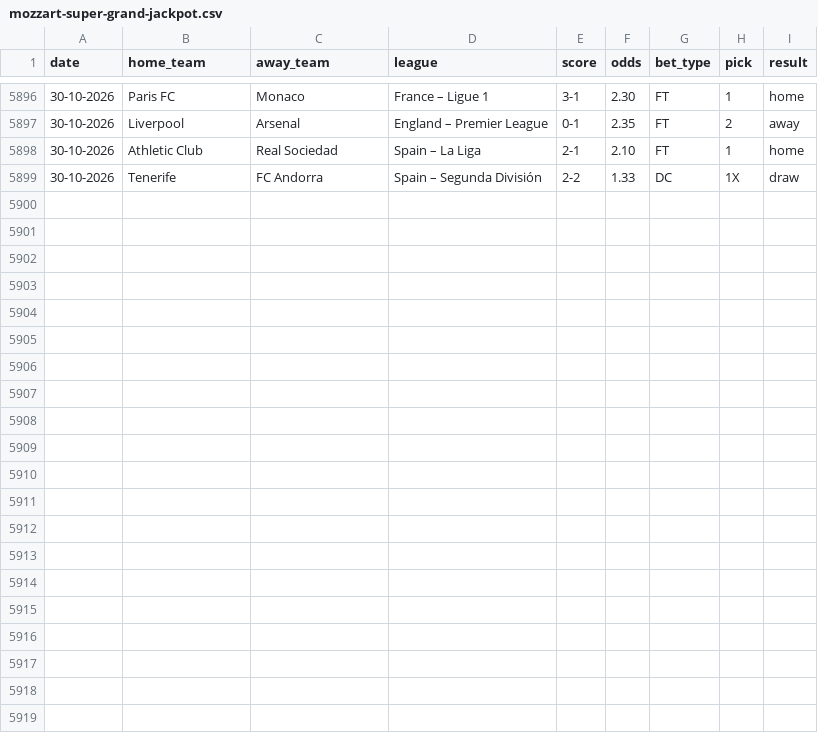
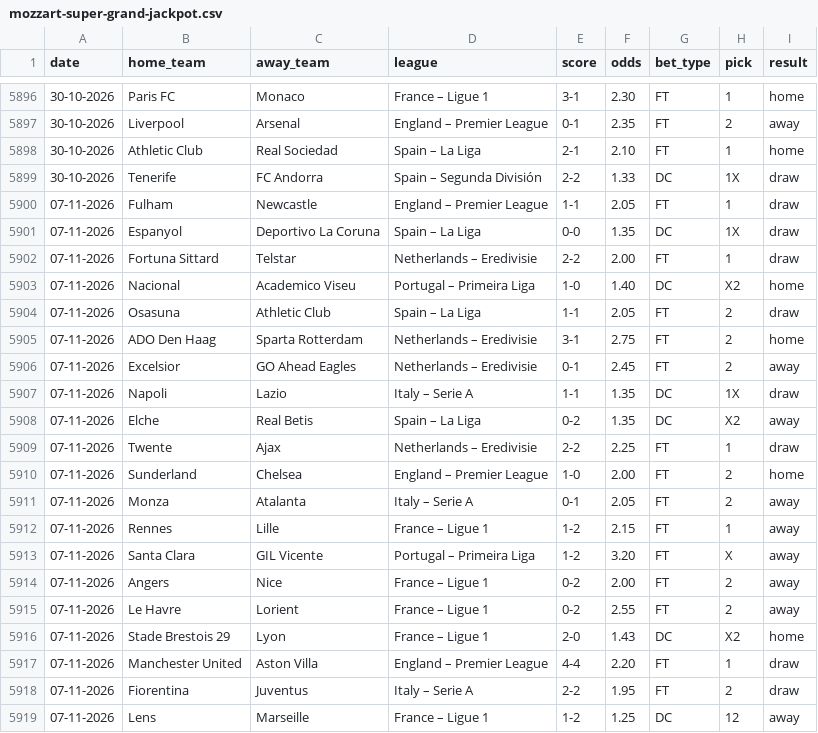
Before and after one commit to ElvinEga/betting, a CSV file: mozzart-super-grand-jackpot.csv, drawn as a sheet; only a part is shown, gaps mark what is left out; the diff names each change by its address in the sheet, - before the commit and + after, or states it on an @@ line.

Commit message:
Update Mozzart Super Grand jackpot dataset through 07-Nov-2026

```diff
--- a/mozzart-super-grand-jackpot.csv
+++ b/mozzart-super-grand-jackpot.csv
+row 5900: 07-11-2026 | Fulham | Newcastle | England – Premier League | 1-1 | 2.05 | FT | 1 | draw
+row 5901: 07-11-2026 | Espanyol | Deportivo La Coruna | Spain – La Liga | 0-0 | 1.35 | DC | 1X | draw
+row 5902: 07-11-2026 | Fortuna Sittard | Telstar | Netherlands – Eredivisie | 2-2 | 2.00 | FT | 1 | draw
+row 5903: 07-11-2026 | Nacional | Academico Viseu | Portugal – Primeira Liga | 1-0 | 1.40 | DC | X2 | home
+row 5904: 07-11-2026 | Osasuna | Athletic Club | Spain – La Liga | 1-1 | 2.05 | FT | 2 | draw
+row 5905: 07-11-2026 | ADO Den Haag | Sparta Rotterdam | Netherlands – Eredivisie | 3-1 | 2.75 | FT | 2 | home
+row 5906: 07-11-2026 | Excelsior | GO Ahead Eagles | Netherlands – Eredivisie | 0-1 | 2.45 | FT | 2 | away
+row 5907: 07-11-2026 | Napoli | Lazio | Italy – Serie A | 1-1 | 1.35 | DC | 1X | draw
+row 5908: 07-11-2026 | Elche | Real Betis | Spain – La Liga | 0-2 | 1.35 | DC | X2 | away
+row 5909: 07-11-2026 | Twente | Ajax | Netherlands – Eredivisie | 2-2 | 2.25 | FT | 1 | draw
+row 5910: 07-11-2026 | Sunderland | Chelsea | England – Premier League | 1-0 | 2.00 | FT | 2 | home
+row 5911: 07-11-2026 | Monza | Atalanta | Italy – Serie A | 0-1 | 2.05 | FT | 2 | away
+row 5912: 07-11-2026 | Rennes | Lille | France – Ligue 1 | 1-2 | 2.15 | FT | 1 | away
+row 5913: 07-11-2026 | Santa Clara | GIL Vicente | Portugal – Primeira Liga | 1-2 | 3.20 | FT | X | away
+row 5914: 07-11-2026 | Angers | Nice | France – Ligue 1 | 0-2 | 2.00 | FT | 2 | away
+row 5915: 07-11-2026 | Le Havre | Lorient | France – Ligue 1 | 0-2 | 2.55 | FT | 2 | away
+row 5916: 07-11-2026 | Stade Brestois 29 | Lyon | France – Ligue 1 | 2-0 | 1.43 | DC | X2 | home
+row 5917: 07-11-2026 | Manchester United | Aston Villa | England – Premier League | 4-4 | 2.20 | FT | 1 | draw
+row 5918: 07-11-2026 | Fiorentina | Juventus | Italy – Serie A | 2-2 | 1.95 | FT | 2 | draw
+row 5919: 07-11-2026 | Lens | Marseille | France – Ligue 1 | 1-2 | 1.25 | DC | 12 | away
```
